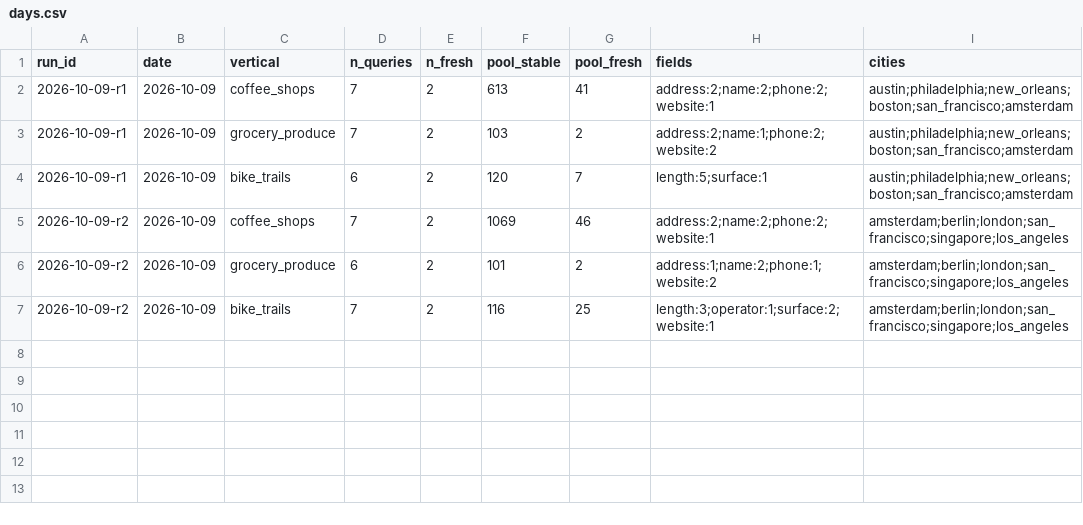
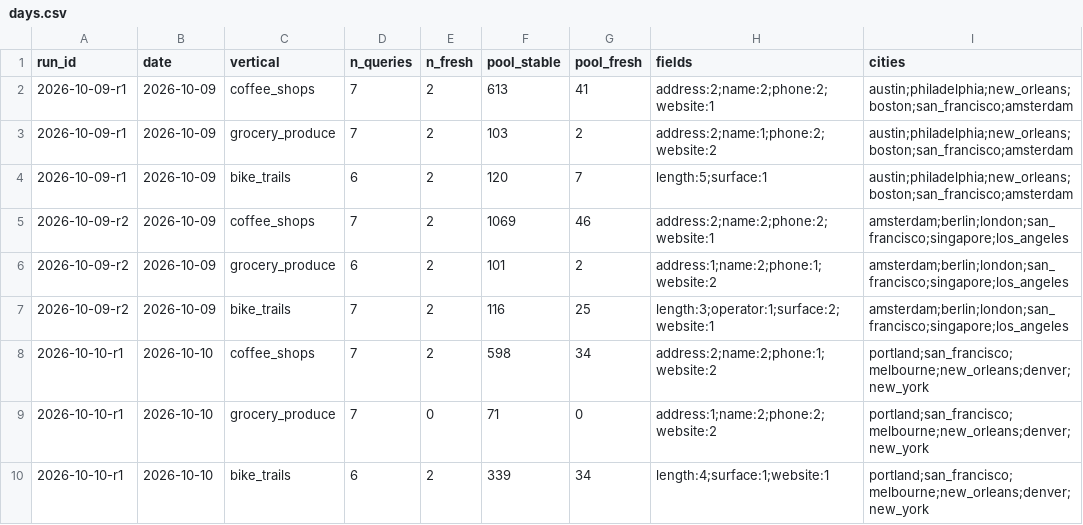
Before and after one commit to Anudha/BenchmarkLLMs-NoOverWrites, a CSV file: localbench/data/days.csv, drawn as a sheet.

```diff
--- a/localbench/data/days.csv
+++ b/localbench/data/days.csv
@@ -7 +7,4 @@ run_id,date,vertical,n_queries,n_fresh,pool_stable,pool_fresh,fields,cities
 2026-10-09-r2,2026-10-09,bike_trails,7,2,116,25,length:3;operator:1;surface:2;website:1,amsterdam;berlin;london;san_francisco;singapore;los_angeles
+2026-10-10-r1,2026-10-10,coffee_shops,7,2,598,34,address:2;name:2;phone:1;website:2,portland;san_francisco;melbourne;new_orleans;denver;new_york
+2026-10-10-r1,2026-10-10,grocery_produce,7,0,71,0,address:1;name:2;phone:2;website:2,portland;san_francisco;melbourne;new_orleans;denver;new_york
+2026-10-10-r1,2026-10-10,bike_trails,6,2,339,34,length:4;surface:1;website:1,portland;san_francisco;melbourne;new_orleans;denver;new_york
```
Also changed, not shown: localbench/data/history.csv, localbench/data/runs.csv, 7 other files.
